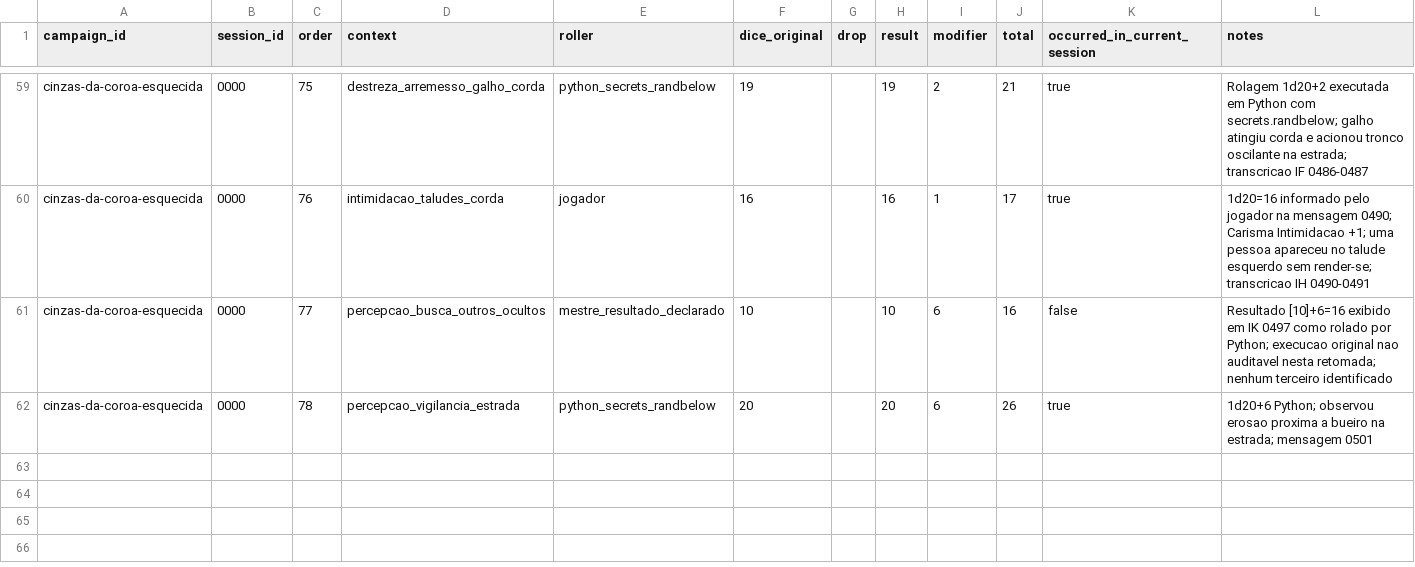
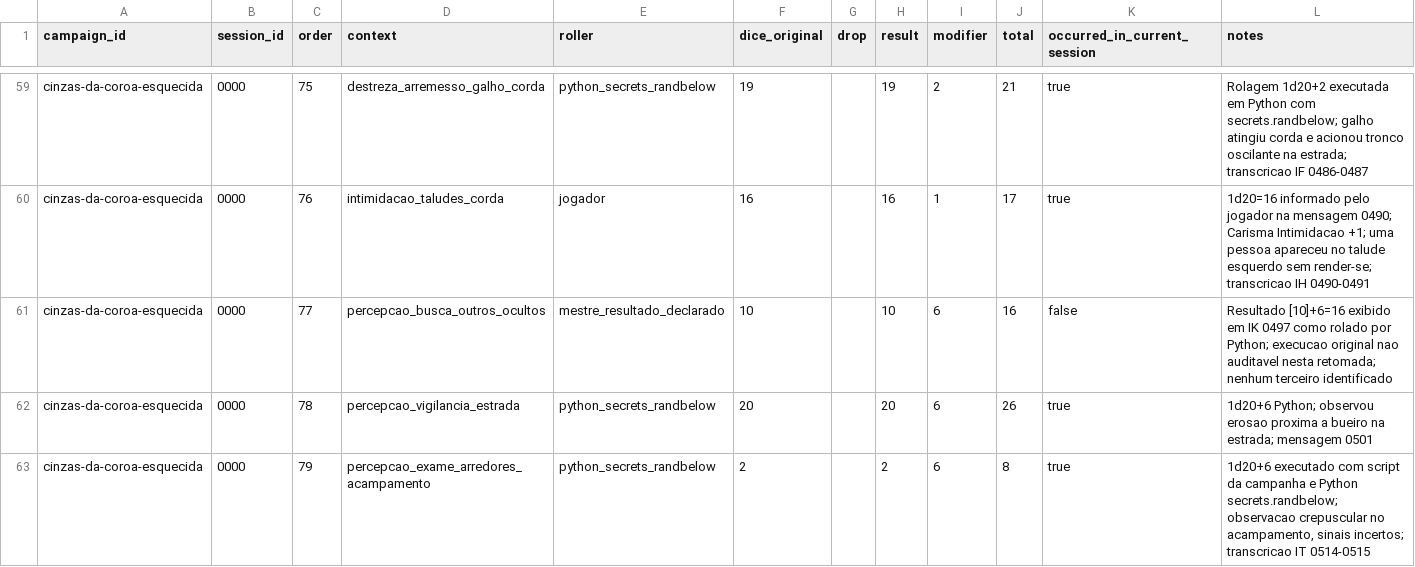
Before and after one commit to lucasonofresantos-ux/dnd-campanha, a CSV file: campaigns/cinzas-da-coroa-esquecida/dice/ROLL_LOG.csv, drawn as a sheet; only a part is shown, gaps mark what is left out; the diff names each change by its address in the sheet, - before the commit and + after, or states it on an @@ line.

Commit message:
Registra rolagem Percepcao no acampamento: d20 2 + 6 = 8

```diff
--- a/campaigns/cinzas-da-coroa-esquecida/dice/ROLL_LOG.csv
+++ b/campaigns/cinzas-da-coroa-esquecida/dice/ROLL_LOG.csv
+row 63: cinzas-da-coroa-esquecida | 0000 | 79 | percepcao_exame_arredores_acampamento | python_secrets_randbelow | 2 |  | 2 | 6 | 8 | true | 1d20+6 executado com script da campanha e Python secrets.randbelow; observacao crepuscular no acampamento, sinais incertos; transcricao IT 0514-0515
```
